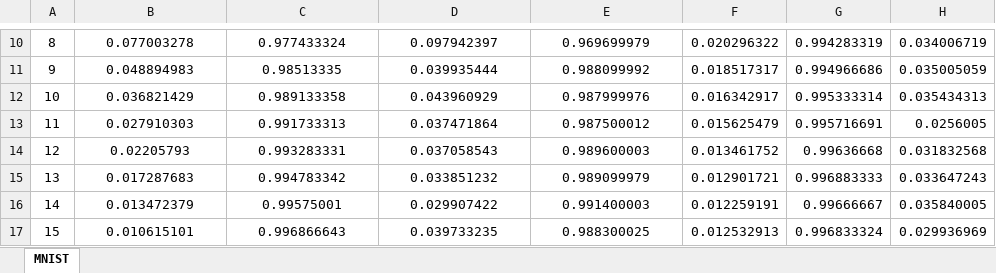
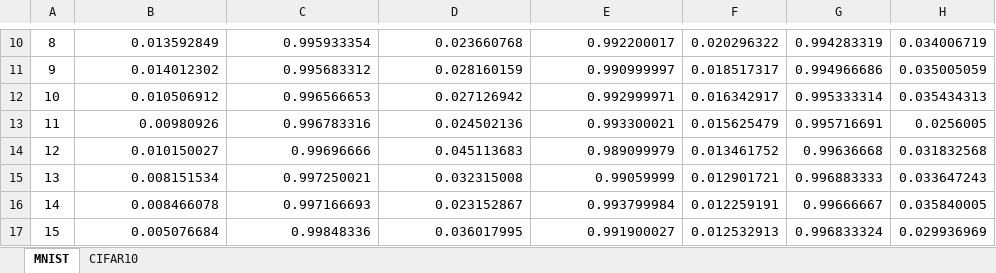
Before and after one commit to dariush-bahrami/gravity.optimizer, an Excel workbook: logs/Benchmarks/gravity_benchmark.xlsx, sheet MNIST, drawn as a sheet; only a part is shown, gaps mark what is left out; values as stored, in another font and other column widths than the file's, no borders; charts and pictures not drawn; the diff covers the shown part only; the diff names each change by its address in the sheet, - before the commit and + after, or states it on an @@ line.

```diff
--- a/logs/Benchmarks/gravity_benchmark.xlsx (sheet MNIST)
+++ b/logs/Benchmarks/gravity_benchmark.xlsx (sheet MNIST)
+sheet tab: CIFAR10
-B10:E17 alignment: center
+B10:E17 alignment: right
-B10: 0.077003278
+B10: 0.013592849
-C10: 0.977433324
+C10: 0.995933354
-D10: 0.097942397
+D10: 0.023660768
-E10: 0.969699979
+E10: 0.992200017
-B11: 0.048894983
+B11: 0.014012302
-C11: 0.98513335
+C11: 0.995683312
-D11: 0.039935444
+D11: 0.028160159
-E11: 0.988099992
+E11: 0.990999997
-B12: 0.036821429
+B12: 0.010506912
-C12: 0.989133358
+C12: 0.996566653
-D12: 0.043960929
+D12: 0.027126942
-E12: 0.987999976
+E12: 0.992999971
-B13: 0.027910303
+B13: 0.00980926
-C13: 0.991733313
+C13: 0.996783316
-D13: 0.037471864
+D13: 0.024502136
-E13: 0.987500012
+E13: 0.993300021
-B14: 0.02205793
+B14: 0.010150027
-C14: 0.993283331
+C14: 0.99696666
-D14: 0.037058543
+D14: 0.045113683
-E14: 0.989600003
+E14: 0.989099979
-B15: 0.017287683
+B15: 0.008151534
-C15: 0.994783342
+C15: 0.997250021
-D15: 0.033851232
+D15: 0.032315008
-E15: 0.989099979
+E15: 0.99059999
-B16: 0.013472379
+B16: 0.008466078
-C16: 0.99575001
+C16: 0.997166693
-D16: 0.029907422
+D16: 0.023152867
-E16: 0.991400003
+E16: 0.993799984
-B17: 0.010615101
+B17: 0.005076684
-C17: 0.996866643
+C17: 0.99848336
-D17: 0.039733235
+D17: 0.036017995
-E17: 0.988300025
+E17: 0.991900027
```
Also changed, not shown: 308 edited cells and cell formats elsewhere in this sheet, charts or pictures, logs/Gravity Hyper Parameter Tune Runs (VGG16 - CIFAR 10)/gravity_hyper_parameter_tune.xlsx, 12 other files.
